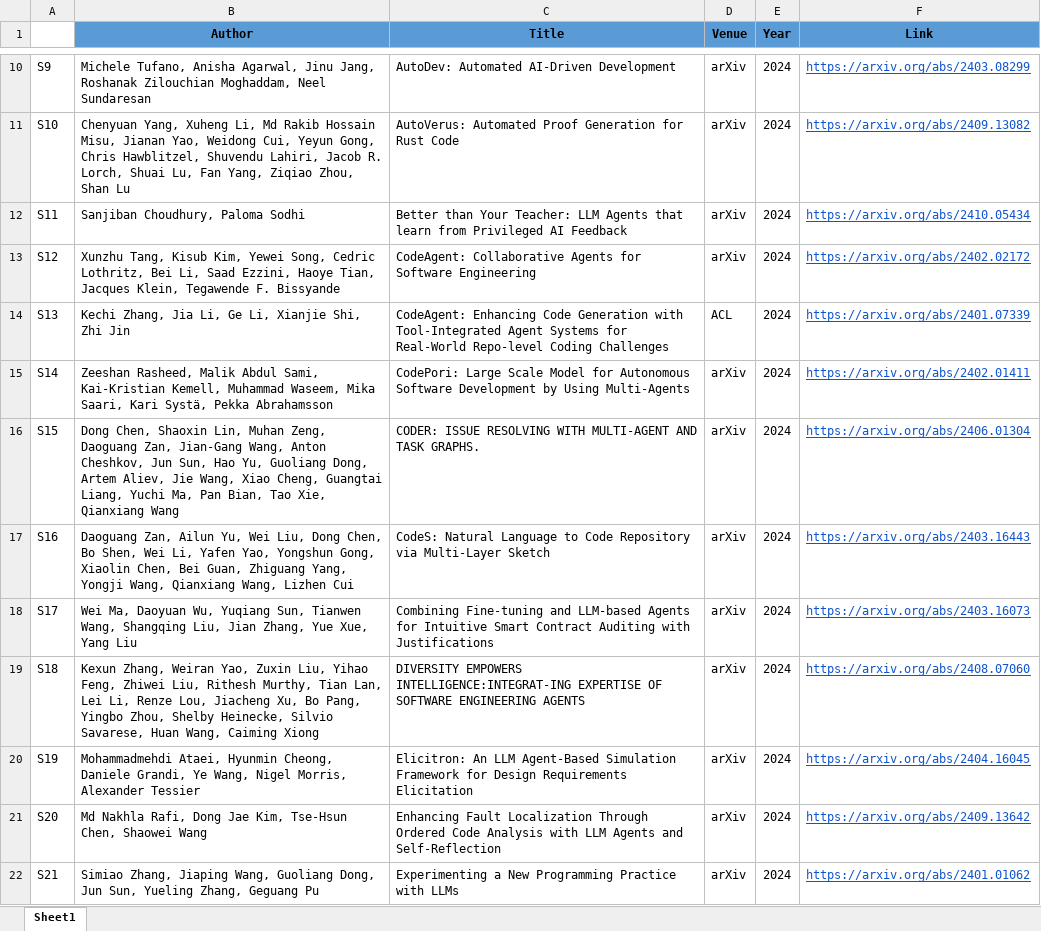
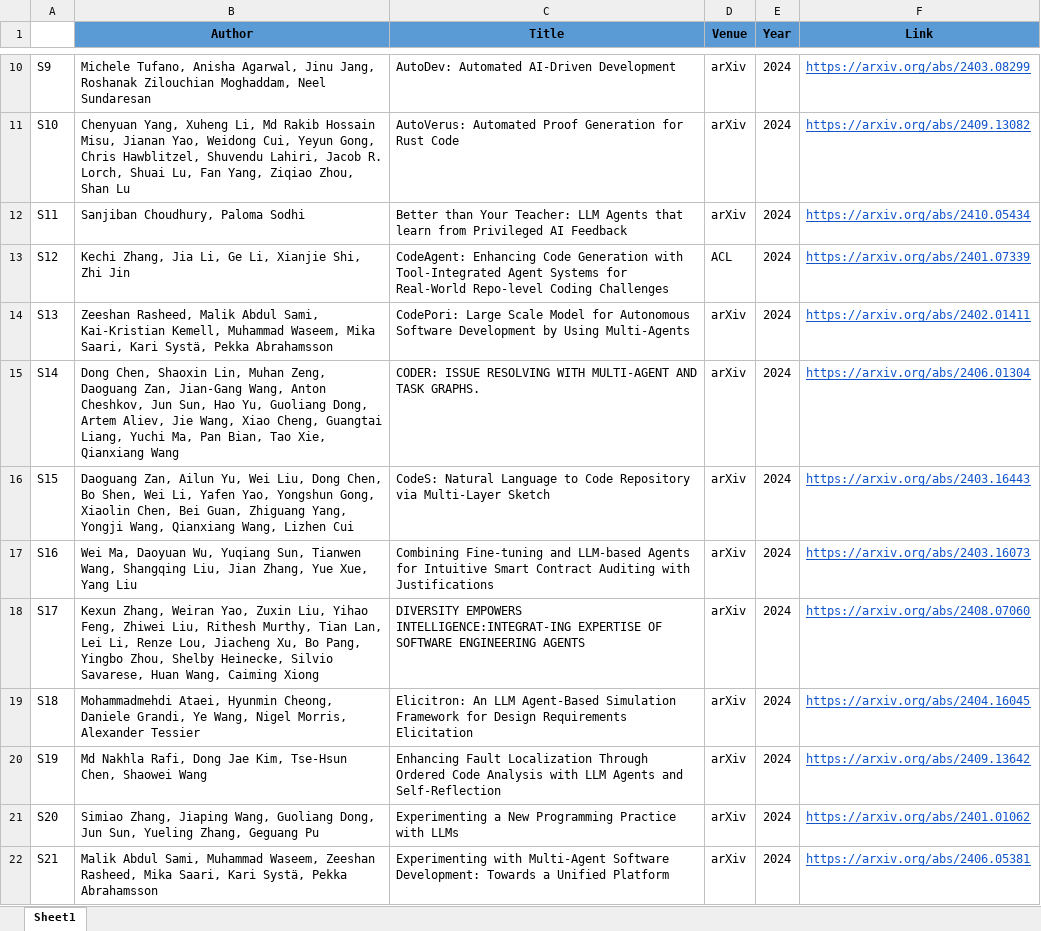
Before and after one commit to Caiyangxiao/MASDesign, an Excel workbook: Raw_Data.xlsx, sheet Sheet1, drawn as a sheet; only a part is shown, gaps mark what is left out; values as stored, in another font and other column widths than the file's, no borders; the diff covers the shown part only; the diff names each change by its address in the sheet, - before the commit and + after, or states it on an @@ line.

Commit message:
update data

```diff
--- a/Raw_Data.xlsx (sheet Sheet1)
+++ b/Raw_Data.xlsx (sheet Sheet1)
-B13 (Author): Xunzhu Tang, Kisub Kim, Yewei Song, Cedric Lothritz, Bei Li, Saad Ezzini, Haoye Tian, Jacques Klein, Tegawende F. Bissyande
+B13 (Author): Kechi Zhang, Jia Li, Ge Li, Xianjie Shi, Zhi Jin
-C13 (Title): CodeAgent: Collaborative Agents for Software Engineering
+C13 (Title): CodeAgent: Enhancing Code Generation with Tool-Integrated Agent Systems for Real-World Repo-level Coding Challenges
-D13 (Venue): arXiv
+D13 (Venue): ACL
-F13 (Link): https://arxiv.org/abs/2402.02172
+F13 (Link): https://arxiv.org/abs/2401.07339
-B14 (Author): Kechi Zhang, Jia Li, Ge Li, Xianjie Shi, Zhi Jin
+B14 (Author): Zeeshan Rasheed, Malik Abdul Sami, Kai-Kristian Kemell, Muhammad Waseem, Mika Saari, Kari Systä, Pekka Abrahamsson
-C14 (Title): CodeAgent: Enhancing Code Generation with Tool-Integrated Agent Systems for Real-World Repo-level Coding Challenges
+C14 (Title): CodePori: Large Scale Model for Autonomous Software Development by Using Multi-Agents
-D14 (Venue): ACL
+D14 (Venue): arXiv
-F14 (Link): https://arxiv.org/abs/2401.07339
+F14 (Link): https://arxiv.org/abs/2402.01411
-B15 (Author): Zeeshan Rasheed, Malik Abdul Sami, Kai-Kristian Kemell, Muhammad Waseem, Mika Saari, Kari Systä, Pekka Abrahamsson
+B15 (Author): Dong Chen, Shaoxin Lin, Muhan Zeng, Daoguang Zan, Jian-Gang Wang, Anton Cheshkov, Jun Sun, Hao Yu, Guoliang Dong, Artem Aliev, Jie Wang, Xiao Cheng, Guangtai Liang, Yuchi Ma, Pan Bian, Tao Xie, Qianxiang Wang
-C15 (Title): CodePori: Large Scale Model for Autonomous Software Development by Using Multi-Agents
+C15 (Title): CODER: ISSUE RESOLVING WITH MULTI-AGENT AND TASK GRAPHS.
-F15 (Link): https://arxiv.org/abs/2402.01411
+F15 (Link): https://arxiv.org/abs/2406.01304
-B16 (Author): Dong Chen, Shaoxin Lin, Muhan Zeng, Daoguang Zan, Jian-Gang Wang, Anton Cheshkov, Jun Sun, Hao Yu, Guoliang Dong, Artem Aliev, Jie Wang, Xiao Cheng, Guangtai Liang, Yuchi Ma, Pan Bian, Tao Xie, Qianxiang Wang
+B16 (Author): Daoguang Zan, Ailun Yu, Wei Liu, Dong Chen, Bo Shen, Wei Li, Yafen Yao, Yongshun Gong, Xiaolin Chen, Bei Guan, Zhiguang Yang, Yongji Wang, Qianxiang Wang, Lizhen Cui
-C16 (Title): CODER: ISSUE RESOLVING WITH MULTI-AGENT AND TASK GRAPHS.
+C16 (Title): CodeS: Natural Language to Code Repository via Multi-Layer Sketch
-F16 (Link): https://arxiv.org/abs/2406.01304
+F16 (Link): https://arxiv.org/abs/2403.16443
-B17 (Author): Daoguang Zan, Ailun Yu, Wei Liu, Dong Chen, Bo Shen, Wei Li, Yafen Yao, Yongshun Gong, Xiaolin Chen, Bei Guan, Zhiguang Yang, Yongji Wang, Qianxiang Wang, Lizhen Cui
+B17 (Author): Wei Ma, Daoyuan Wu, Yuqiang Sun, Tianwen Wang, Shangqing Liu, Jian Zhang, Yue Xue, Yang Liu
-C17 (Title): CodeS: Natural Language to Code Repository via Multi-Layer Sketch
+C17 (Title): Combining Fine-tuning and LLM-based Agents for Intuitive Smart Contract Auditing with Justifications
-F17 (Link): https://arxiv.org/abs/2403.16443
+F17 (Link): https://arxiv.org/abs/2403.16073
-B18 (Author): Wei Ma, Daoyuan Wu, Yuqiang Sun, Tianwen Wang, Shangqing Liu, Jian Zhang, Yue Xue, Yang Liu
+B18 (Author): Kexun Zhang, Weiran Yao, Zuxin Liu, Yihao Feng, Zhiwei Liu, Rithesh Murthy, Tian Lan, Lei Li, Renze Lou, Jiacheng Xu, Bo Pang, Yingbo Zhou, Shelby Heinecke, Silvio Savarese, Huan Wang, Caiming Xiong
-C18 (Title): Combining Fine-tuning and LLM-based Agents for Intuitive Smart Contract Auditing with Justifications
+C18 (Title): DIVERSITY EMPOWERS INTELLIGENCE:INTEGRAT-ING EXPERTISE OF SOFTWARE ENGINEERING AGENTS
-F18 (Link): https://arxiv.org/abs/2403.16073
+F18 (Link): https://arxiv.org/abs/2408.07060
-B19 (Author): Kexun Zhang, Weiran Yao, Zuxin Liu, Yihao Feng, Zhiwei Liu, Rithesh Murthy, Tian Lan, Lei Li, Renze Lou, Jiacheng Xu, Bo Pang, Yingbo Zhou, Shelby Heinecke, Silvio Savarese, Huan Wang, Caiming Xiong
+B19 (Author): Mohammadmehdi Ataei, Hyunmin Cheong, Daniele Grandi, Ye Wang, Nigel Morris, Alexander Tessier
-C19 (Title): DIVERSITY EMPOWERS INTELLIGENCE:INTEGRAT-ING EXPERTISE OF SOFTWARE ENGINEERING AGENTS
+C19 (Title): Elicitron: An LLM Agent-Based Simulation Framework for Design Requirements Elicitation
-F19 (Link): https://arxiv.org/abs/2408.07060
+F19 (Link): https://arxiv.org/abs/2404.16045
-B20 (Author): Mohammadmehdi Ataei, Hyunmin Cheong, Daniele Grandi, Ye Wang, Nigel Morris, Alexander Tessier
+B20 (Author): Md Nakhla Rafi, Dong Jae Kim, Tse-Hsun Chen, Shaowei Wang
-C20 (Title): Elicitron: An LLM Agent-Based Simulation Framework for Design Requirements Elicitation
+C20 (Title): Enhancing Fault Localization Through Ordered Code Analysis with LLM Agents and Self-Reflection
-F20 (Link): https://arxiv.org/abs/2404.16045
+F20 (Link): https://arxiv.org/abs/2409.13642
-B21 (Author): Md Nakhla Rafi, Dong Jae Kim, Tse-Hsun Chen, Shaowei Wang
+B21 (Author): Simiao Zhang, Jiaping Wang, Guoliang Dong, Jun Sun, Yueling Zhang, Geguang Pu
-C21 (Title): Enhancing Fault Localization Through Ordered Code Analysis with LLM Agents and Self-Reflection
+C21 (Title): Experimenting a New Programming Practice with LLMs
-F21 (Link): https://arxiv.org/abs/2409.13642
+F21 (Link): https://arxiv.org/abs/2401.01062
-B22 (Author): Simiao Zhang, Jiaping Wang, Guoliang Dong, Jun Sun, Yueling Zhang, Geguang Pu
+B22 (Author): Malik Abdul Sami, Muhammad Waseem, Zeeshan Rasheed, Mika Saari, Kari Systä, Pekka Abrahamsson
-C22 (Title): Experimenting a New Programming Practice with LLMs
+C22 (Title): Experimenting with Multi-Agent Software Development: Towards a Unified Platform
-F22 (Link): https://arxiv.org/abs/2401.01062
+F22 (Link): https://arxiv.org/abs/2406.05381
```
Also changed, not shown: 2 removed rows and 264 edited cells elsewhere in this sheet, Summarized_Results.xlsx, 1 other file.
